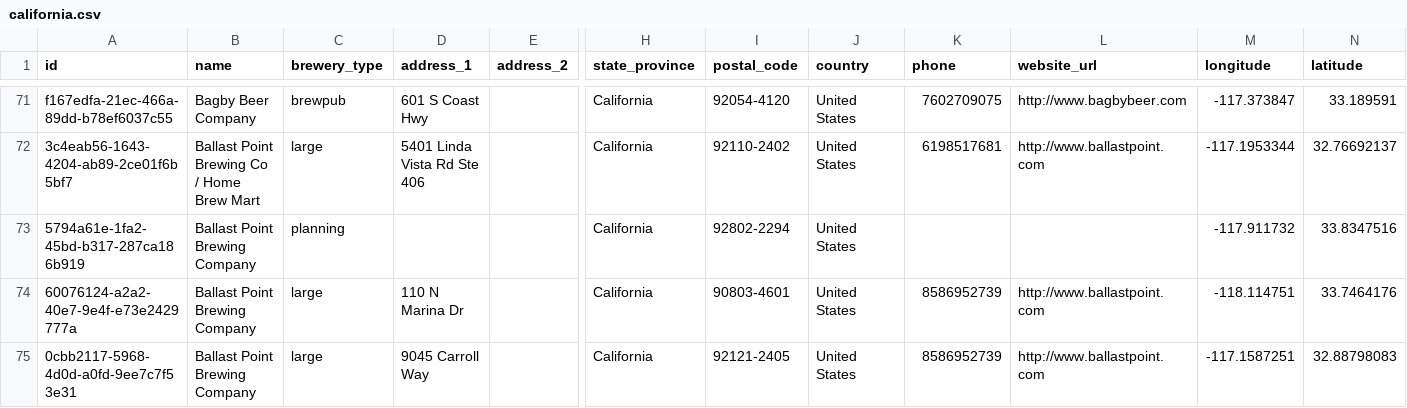
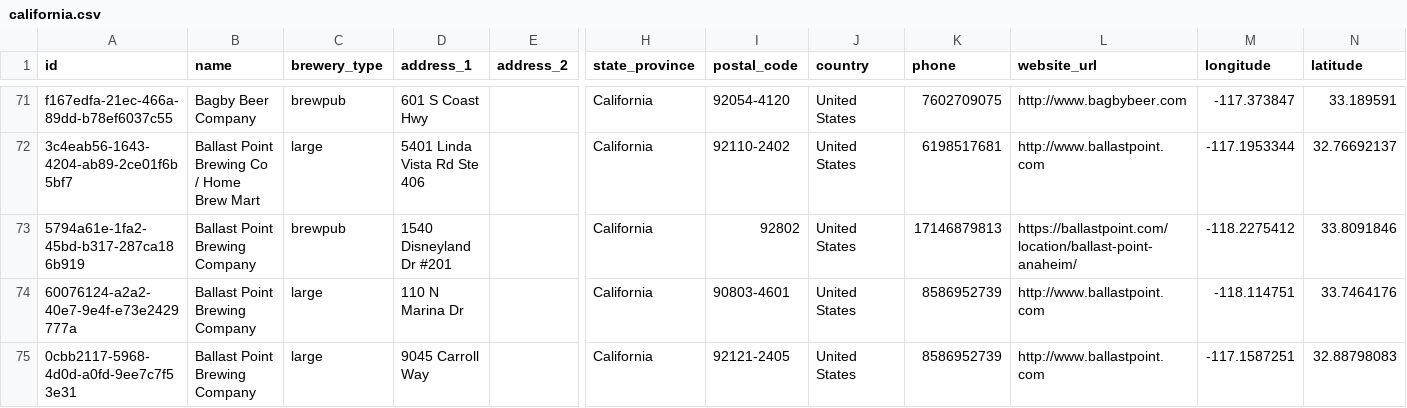
Before and after one commit to openbrewerydb/openbrewerydb, a CSV file: data/united-states/california.csv, drawn as a sheet; only a part is shown, gaps mark what is left out; the diff names each change by its address in the sheet, - before the commit and + after, or states it on an @@ line.

Commit message:
Update Ballast Point Anaheim

```diff
--- a/data/united-states/california.csv
+++ b/data/united-states/california.csv
-C73 (brewery_type): planning
+C73 (brewery_type): brewpub
-D73 (address_1): (empty)
+D73 (address_1): 1540 Disneyland Dr #201
-I73 (postal_code): 92802-2294
+I73 (postal_code): 92802
-K73 (phone): (empty)
+K73 (phone): 17146879813
-L73 (website_url): (empty)
+L73 (website_url): https://ballastpoint.com/location/ballast-point-anaheim/
-M73 (longitude): -117.911732
+M73 (longitude): -118.2275412
-N73 (latitude): 33.8347516
+N73 (latitude): 33.8091846
```
